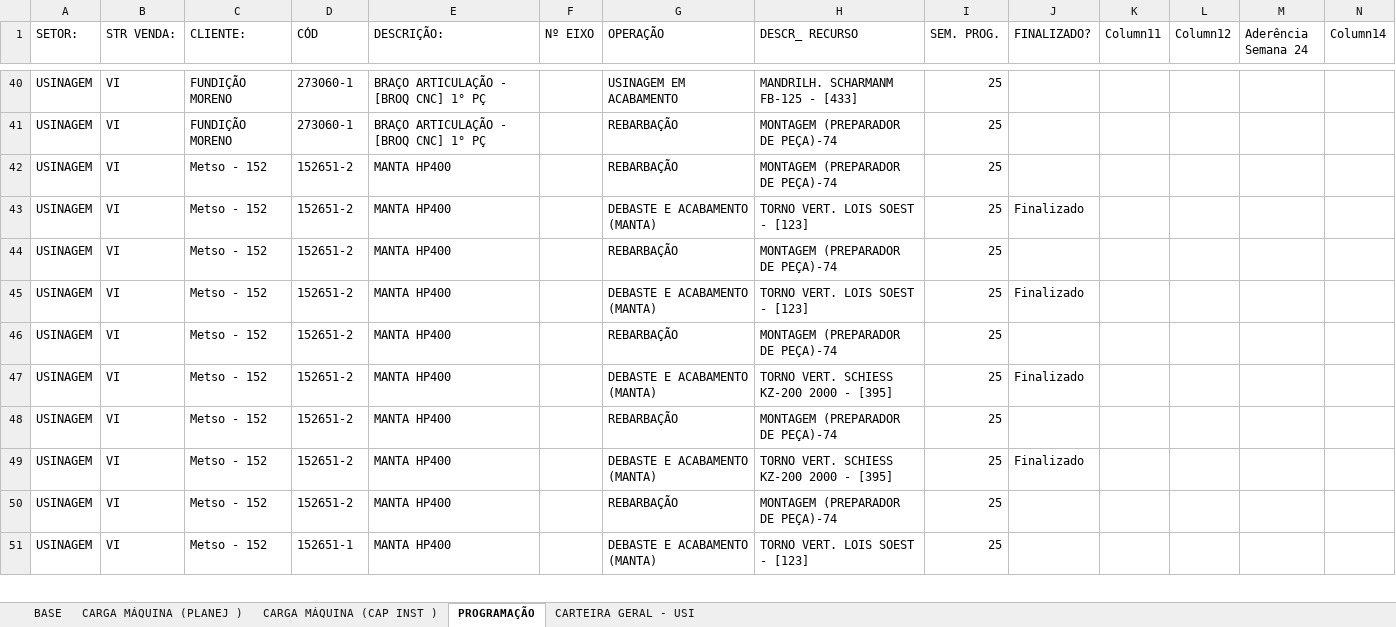
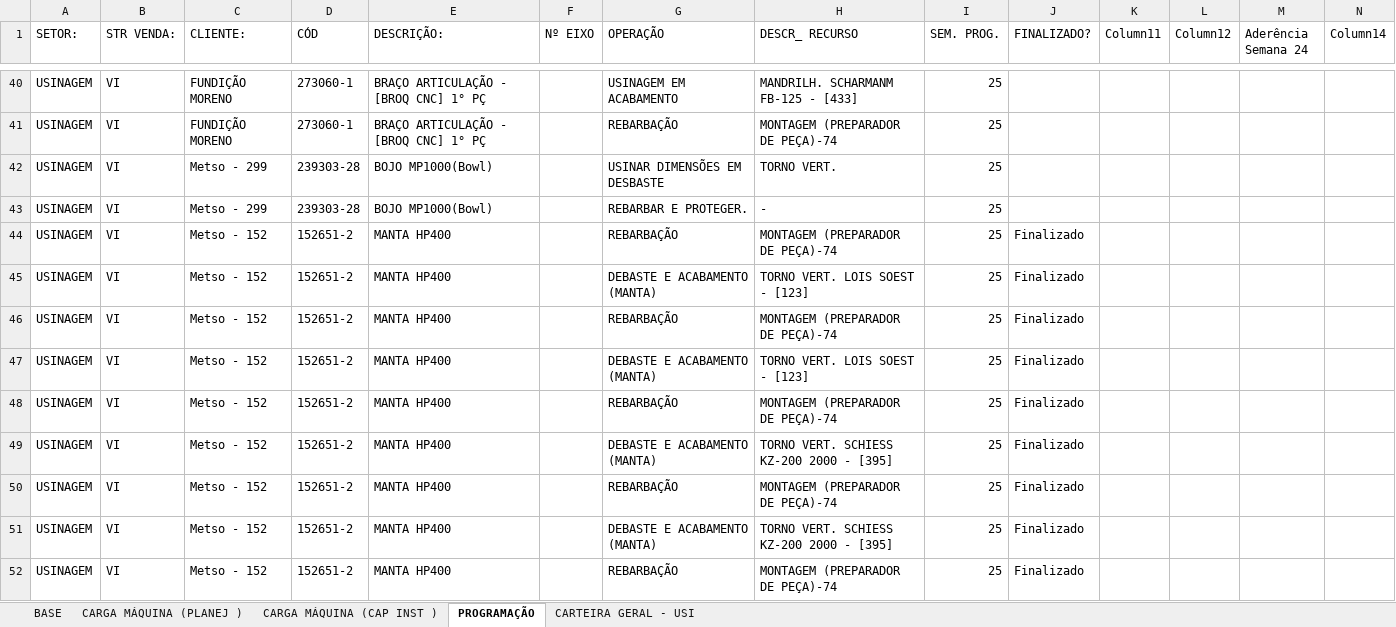
Before and after one commit to gilmarcosta2812200-hash/Progr_MECAL.html, an Excel workbook: PROG. SEMANAL_TESTE.xlsx, sheet PROGRAMAÇÃO, drawn as a sheet; only a part is shown, gaps mark what is left out; values as stored, in another font and other column widths than the file's, no borders; table styles not drawn; removed rows and columns are numbered as before the commit, all else as after; rows hold the shown columns only; the diff covers the shown part only; the diff names each change by its address in the sheet, - before the commit and + after, or states it on an @@ line.

```diff
--- a/PROG. SEMANAL_TESTE.xlsx (sheet PROGRAMAÇÃO)
+++ b/PROG. SEMANAL_TESTE.xlsx (sheet PROGRAMAÇÃO)
+row 42: USINAGEM | VI | Metso - 299 | 239303-28 | BOJO MP1000(Bowl) |  | USINAR DIMENSÕES EM DESBASTE | TORNO VERT. | 25
+row 43: USINAGEM | VI | Metso - 299 | 239303-28 | BOJO MP1000(Bowl) |  | REBARBAR E PROTEGER. | - | 25
-J44 (FINALIZADO?): (empty)
+J44 (FINALIZADO?): Finalizado
-J46 (FINALIZADO?): (empty)
+J46 (FINALIZADO?): Finalizado
-J48 (FINALIZADO?): (empty)
+J48 (FINALIZADO?): Finalizado
-J50 (FINALIZADO?): (empty)
+J50 (FINALIZADO?): Finalizado
-J52 (FINALIZADO?): (empty)
+J52 (FINALIZADO?): Finalizado
-row 51: USINAGEM | VI | Metso - 152 | 152651-1 | MANTA HP400 |  | DEBASTE E ACABAMENTO (MANTA) | TORNO VERT. LOIS SOEST - [123] | 25
```
Also changed, not shown: 14 added rows, 12 removed rows and 19 edited cells elsewhere in this sheet, sheet BASE, sheet CARTEIRA GERAL - USI, sheet CARGA MÁQUINA (PLANEJ ), sheet CARGA MÁQUINA (CAP INST ).
